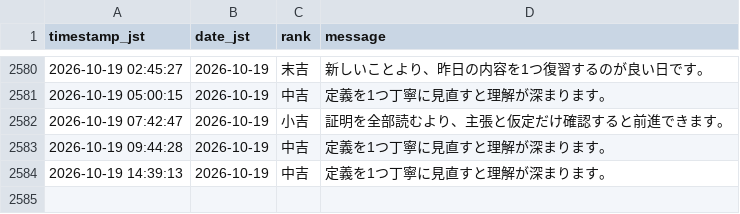
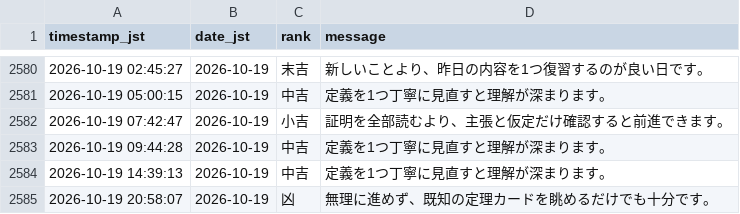
Before and after one commit to aimathstats/auto_repo, a CSV file: logs/fortune_log.csv, drawn as a sheet; only a part is shown, gaps mark what is left out.

```diff
--- a/logs/fortune_log.csv
+++ b/logs/fortune_log.csv
@@ -2584 +2584,2 @@ timestamp_jst,date_jst,rank,message
 2026-10-19 14:39:13,2026-10-19,中吉,定義を1つ丁寧に見直すと理解が深まります。
+2026-10-19 20:58:07,2026-10-19,凶,無理に進めず、既知の定理カードを眺めるだけでも十分です。
```
Also changed, not shown: 1 other file.
